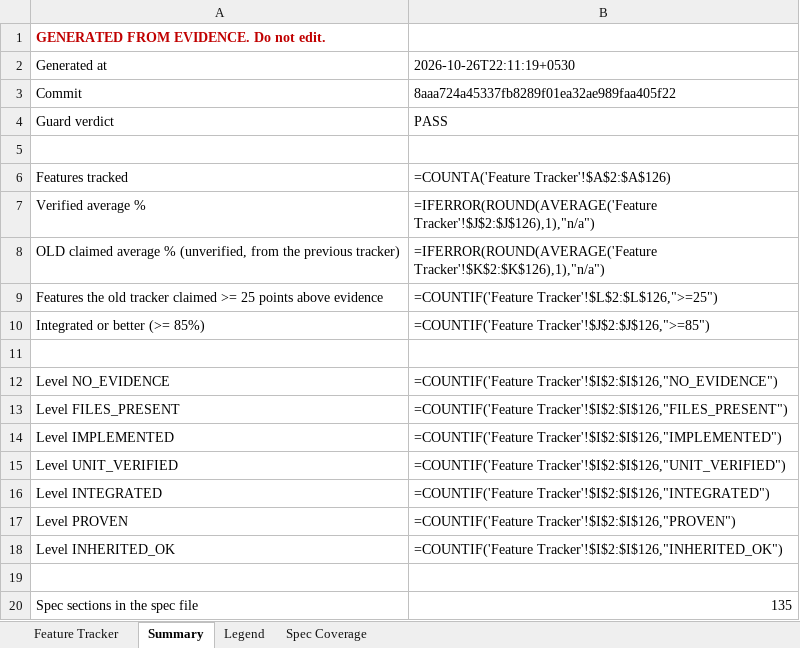
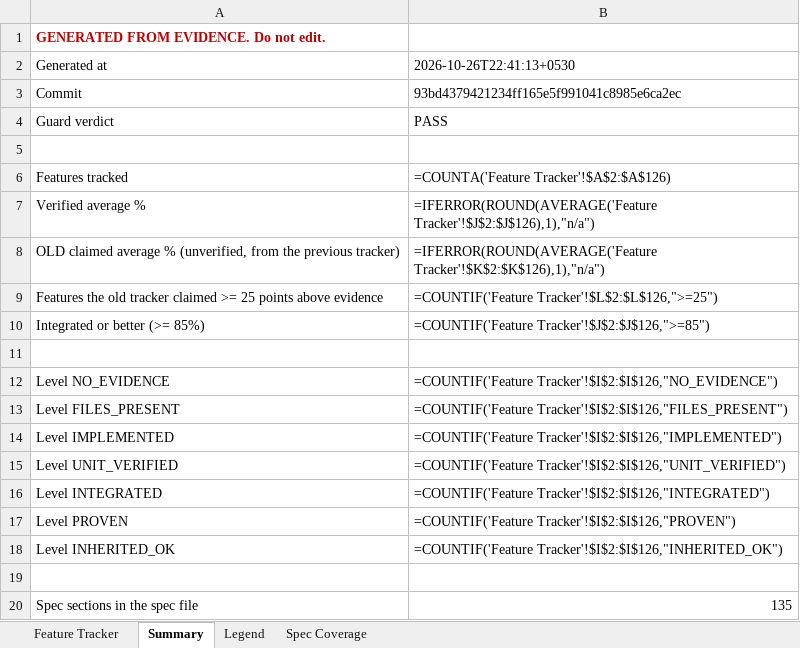
Before and after one commit to Shivamxp23/Locus-OS, an Excel workbook: .keysndocs/Documentation/Implementation Plans/Implementation Report/Locus_Implementation_Tracker.xlsx, sheet Summary, drawn as a sheet; values as stored, in another font and other column widths than the file's, no borders; formulas without a stored value are shown as written; the diff names each change by its address in the sheet, - before the commit and + after, or states it on an @@ line.

```diff
--- a/.keysndocs/Documentation/Implementation Plans/Implementation Report/Locus_Implementation_Tracker.xlsx (sheet Summary)
+++ b/.keysndocs/Documentation/Implementation Plans/Implementation Report/Locus_Implementation_Tracker.xlsx (sheet Summary)
-B2: 2026-10-26T22:11:19+0530
+B2: 2026-10-26T22:41:13+0530
-B3: 8aaa724a45337fb8289f01ea32ae989faa405f22
+B3: 93bd4379421234ff165e5f991041c8985e6ca2ec
```
Also changed, not shown: sheet Feature Tracker.
